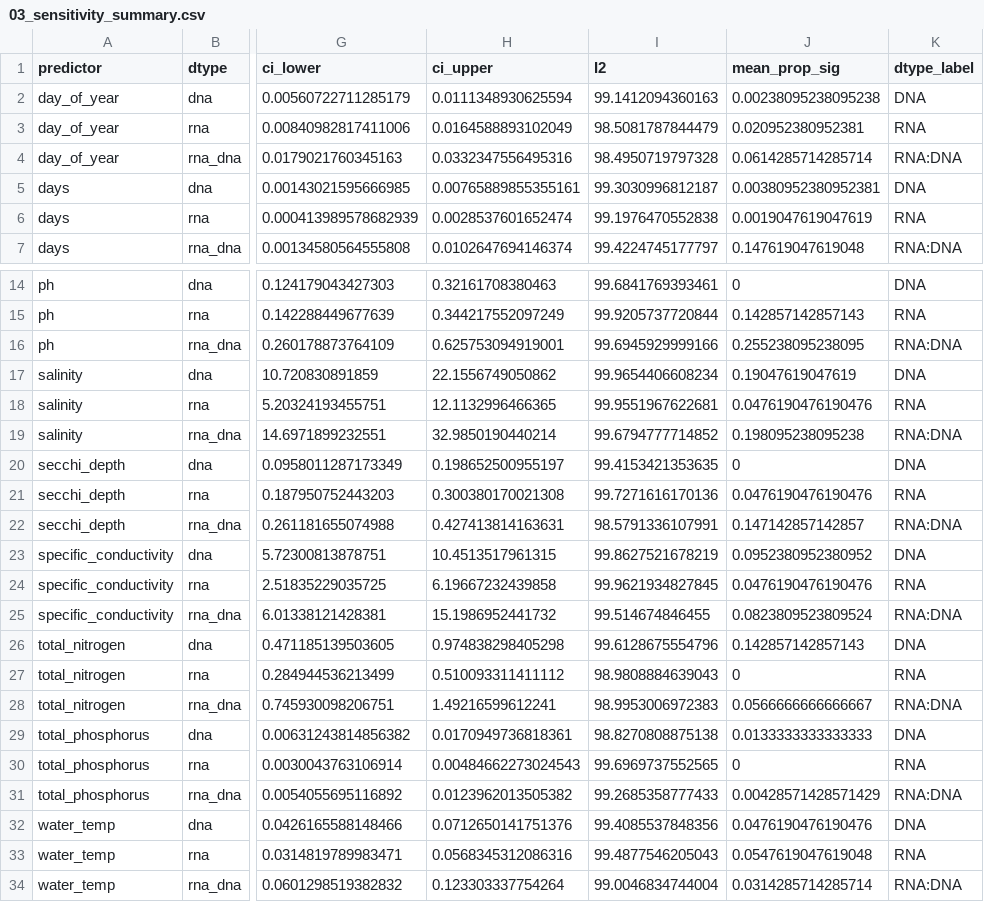
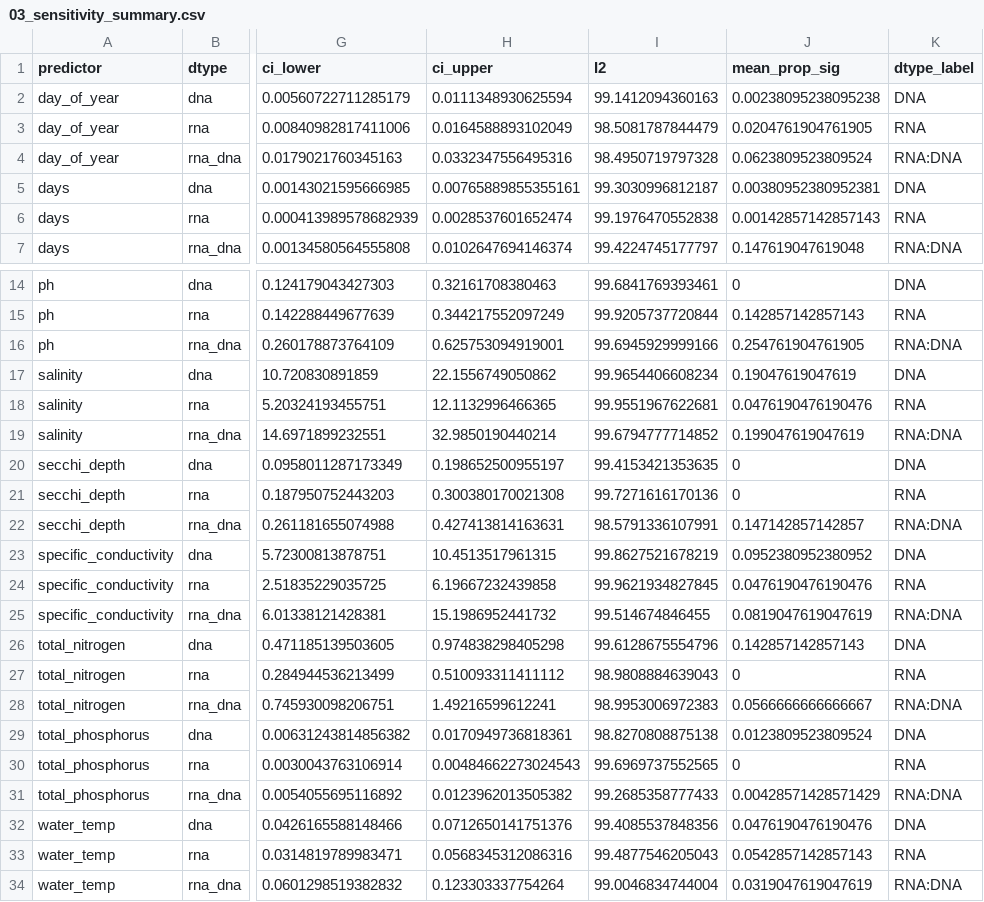
Before and after one commit to wrshoemaker/rrna_rdna, a CSV file: data/gam_results/03_sensitivity_summary.csv, drawn as a sheet; only a part is shown, gaps mark what is left out; the diff names each change by its address in the sheet, - before the commit and + after, or states it on an @@ line.

```diff
--- a/data/gam_results/03_sensitivity_summary.csv
+++ b/data/gam_results/03_sensitivity_summary.csv
-J3 (mean_prop_sig): 0.020952380952381
+J3 (mean_prop_sig): 0.0204761904761905
-J4 (mean_prop_sig): 0.0614285714285714
+J4 (mean_prop_sig): 0.0623809523809524
-J6 (mean_prop_sig): 0.0019047619047619
+J6 (mean_prop_sig): 0.00142857142857143
-J16 (mean_prop_sig): 0.255238095238095
+J16 (mean_prop_sig): 0.254761904761905
-J19 (mean_prop_sig): 0.198095238095238
+J19 (mean_prop_sig): 0.199047619047619
-J21 (mean_prop_sig): 0.0476190476190476
+J21 (mean_prop_sig): 0
-J25 (mean_prop_sig): 0.0823809523809524
+J25 (mean_prop_sig): 0.0819047619047619
-J29 (mean_prop_sig): 0.0133333333333333
+J29 (mean_prop_sig): 0.0123809523809524
-J33 (mean_prop_sig): 0.0547619047619048
+J33 (mean_prop_sig): 0.0542857142857143
-J34 (mean_prop_sig): 0.0314285714285714
+J34 (mean_prop_sig): 0.0319047619047619
```
Also changed, not shown: data/gam_results/02_sensitivity_per_triplet.csv, data/gam_results/05_diff_smooth_summary.csv, 53 other files.
